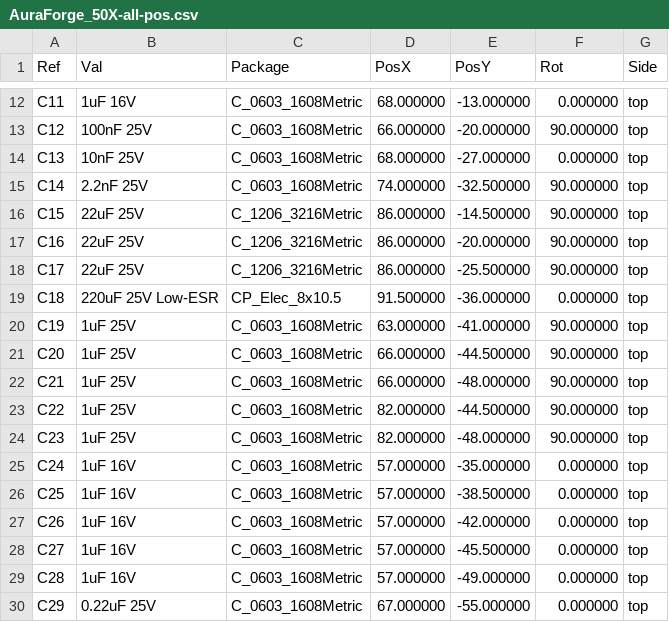
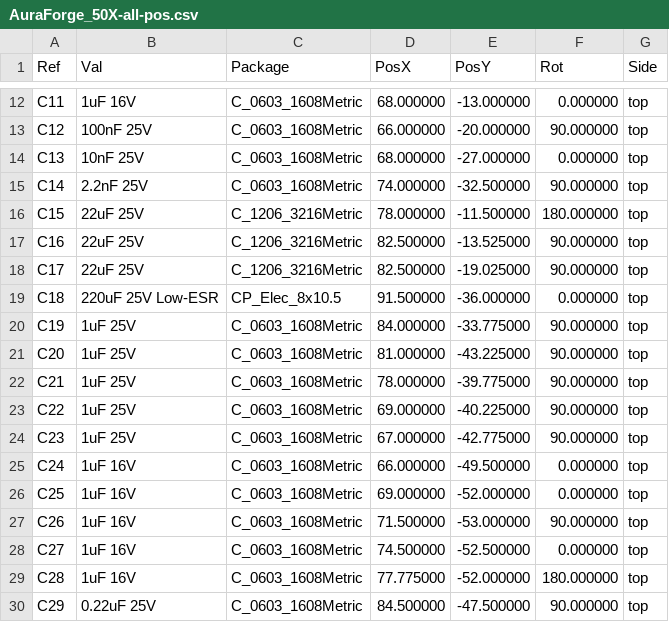
Before and after one commit to RaviKachhwaha/AuraForge-50X, a CSV file: hardware/production/AuraForge_50X-all-pos.csv, drawn as a sheet; only a part is shown, gaps mark what is left out; the diff covers the shown part only.

```diff
--- a/hardware/production/AuraForge_50X-all-pos.csv
+++ b/hardware/production/AuraForge_50X-all-pos.csv
@@ -15,16 +15,16 @@ Ref,Val,Package,PosX,PosY,Rot,Side
 "C14","2.2nF 25V","C_0603_1608Metric",74.000000,-32.500000,90.000000,top
-"C15","22uF 25V","C_1206_3216Metric",86.000000,-14.500000,90.000000,top
-"C16","22uF 25V","C_1206_3216Metric",86.000000,-20.000000,90.000000,top
-"C17","22uF 25V","C_1206_3216Metric",86.000000,-25.500000,90.000000,top
+"C15","22uF 25V","C_1206_3216Metric",78.000000,-11.500000,180.000000,top
+"C16","22uF 25V","C_1206_3216Metric",82.500000,-13.525000,90.000000,top
+"C17","22uF 25V","C_1206_3216Metric",82.500000,-19.025000,90.000000,top
 "C18","220uF 25V Low-ESR","CP_Elec_8x10.5",91.500000,-36.000000,0.000000,top
-"C19","1uF 25V","C_0603_1608Metric",63.000000,-41.000000,90.000000,top
-"C20","1uF 25V","C_0603_1608Metric",66.000000,-44.500000,90.000000,top
-"C21","1uF 25V","C_0603_1608Metric",66.000000,-48.000000,90.000000,top
-"C22","1uF 25V","C_0603_1608Metric",82.000000,-44.500000,90.000000,top
-"C23","1uF 25V","C_0603_1608Metric",82.000000,-48.000000,90.000000,top
-"C24","1uF 16V","C_0603_1608Metric",57.000000,-35.000000,0.000000,top
-"C25","1uF 16V","C_0603_1608Metric",57.000000,-38.500000,0.000000,top
-"C26","1uF 16V","C_0603_1608Metric",57.000000,-42.000000,0.000000,top
-"C27","1uF 16V","C_0603_1608Metric",57.000000,-45.500000,0.000000,top
-"C28","1uF 16V","C_0603_1608Metric",57.000000,-49.000000,0.000000,top
-"C29","0.22uF 25V","C_0603_1608Metric",67.000000,-55.000000,0.000000,top
+"C19","1uF 25V","C_0603_1608Metric",84.000000,-33.775000,90.000000,top
+"C20","1uF 25V","C_0603_1608Metric",81.000000,-43.225000,90.000000,top
+"C21","1uF 25V","C_0603_1608Metric",78.000000,-39.775000,90.000000,top
+"C22","1uF 25V","C_0603_1608Metric",69.000000,-40.225000,90.000000,top
+"C23","1uF 25V","C_0603_1608Metric",67.000000,-42.775000,90.000000,top
+"C24","1uF 16V","C_0603_1608Metric",66.000000,-49.500000,0.000000,top
+"C25","1uF 16V","C_0603_1608Metric",69.000000,-52.000000,0.000000,top
+"C26","1uF 16V","C_0603_1608Metric",71.500000,-53.000000,90.000000,top
+"C27","1uF 16V","C_0603_1608Metric",74.500000,-52.500000,0.000000,top
+"C28","1uF 16V","C_0603_1608Metric",77.775000,-52.000000,180.000000,top
+"C29","0.22uF 25V","C_0603_1608Metric",84.500000,-47.500000,90.000000,top
```
Also changed, not shown: 48 edited cells elsewhere in this file, 21 other files.
